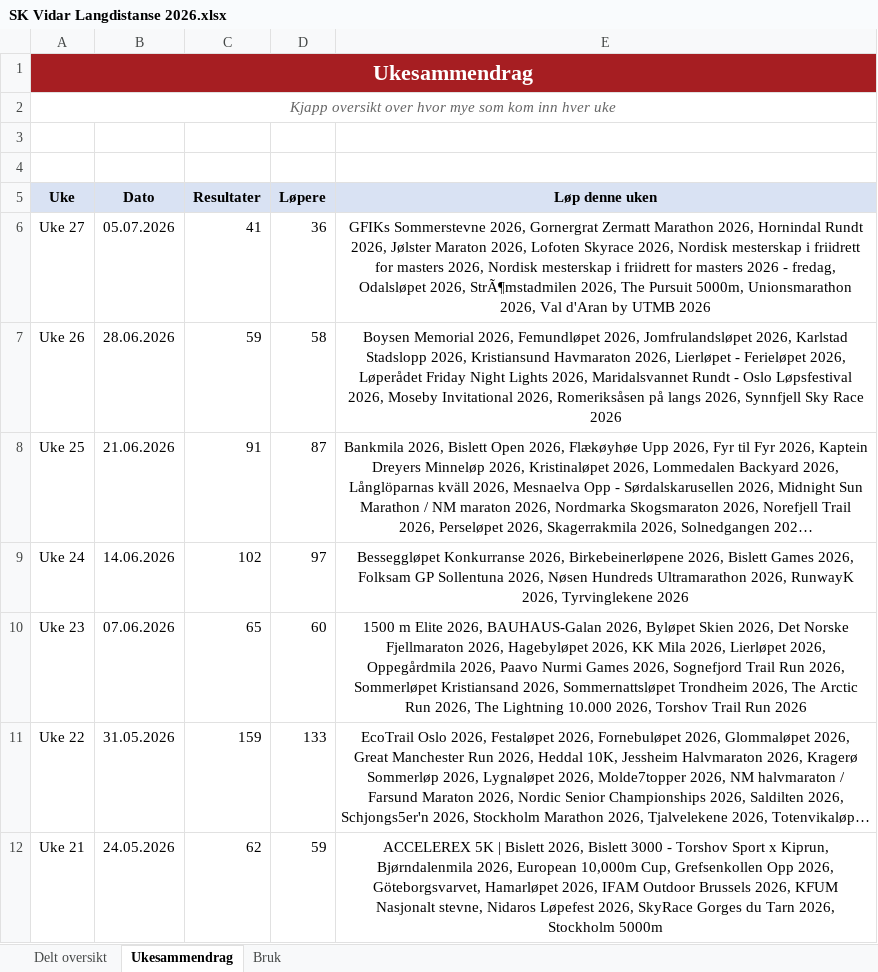
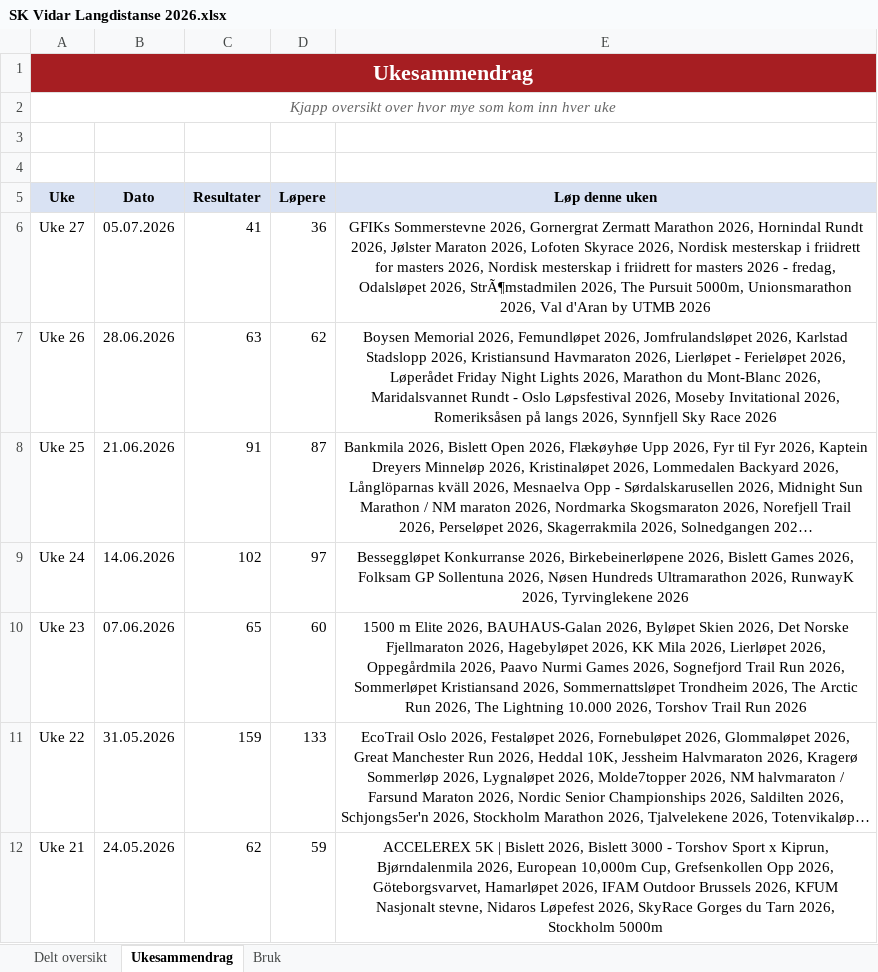
Before and after one commit to gustavByte/sk-vidar-2026-resultater, an Excel workbook: data/delt_oversikt/SK Vidar Langdistanse 2026.xlsx, sheet Ukesammendrag, drawn as a sheet; only a part is shown; long unchanged cells end in …; values as stored, in another font and other column widths than the file's, no borders; table styles not drawn; the diff names each change by its address in the sheet, - before the commit and + after, or states it on an @@ line.

Commit message:
Legg til Marathon du Mont-Blanc 2026-resultater

```diff
--- a/data/delt_oversikt/SK Vidar Langdistanse 2026.xlsx (sheet Ukesammendrag)
+++ b/data/delt_oversikt/SK Vidar Langdistanse 2026.xlsx (sheet Ukesammendrag)
-C7 (Resultater): 59
+C7 (Resultater): 63
-D7 (Løpere): 58
+D7 (Løpere): 62
-E7 (Løp denne uken): …Lights 2026, Maridalsvannet Rundt…
+E7 (Løp denne uken): …Lights 2026, Marathon du Mont-Blanc 2026, Maridalsvannet Rundt…
```
Also changed, not shown: sheet Delt oversikt, 1 other file.
